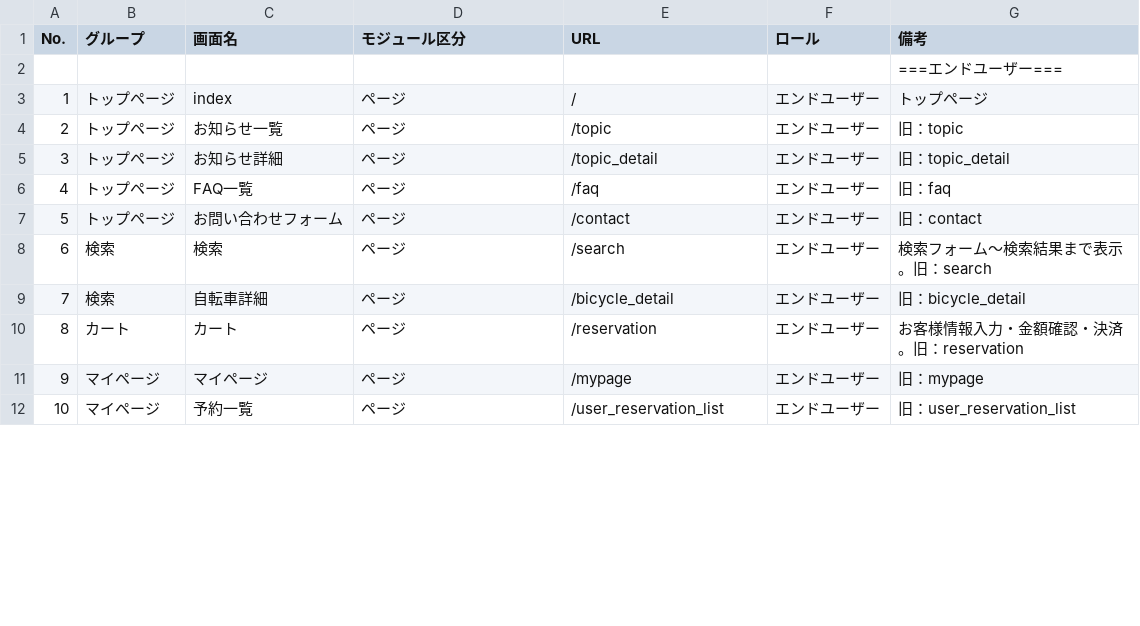
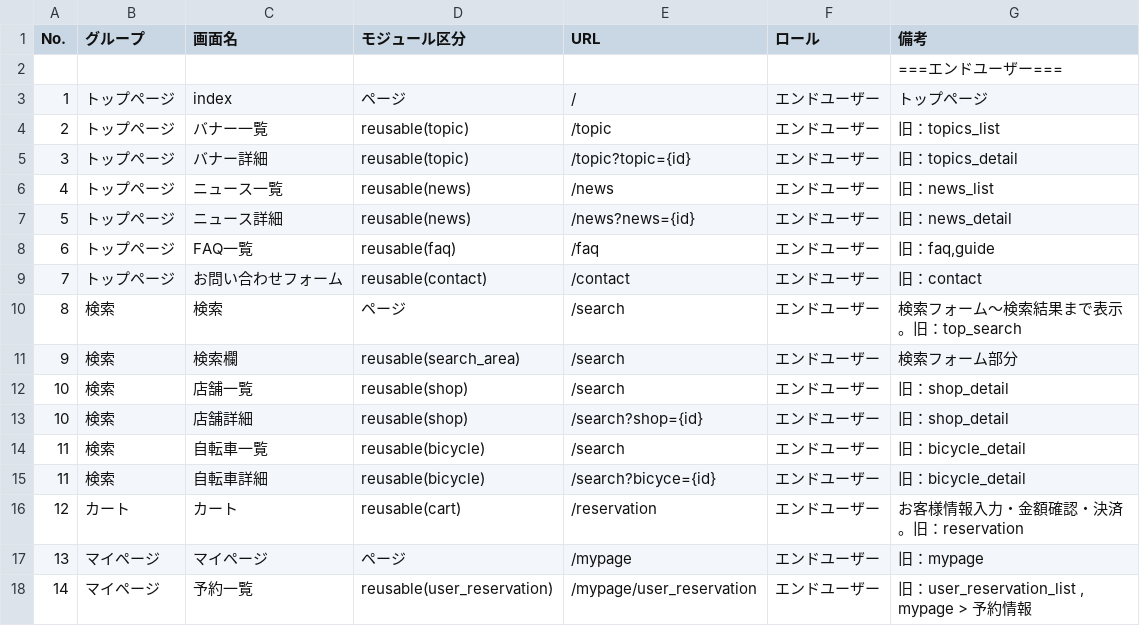
Before and after one commit to sol-111/RINCLE, a CSV file: documents/2_requirements/06_module/module_list.csv, drawn as a sheet; only a part is shown; the diff covers the shown part only.

```diff
--- a/documents/2_requirements/06_module/module_list.csv
+++ b/documents/2_requirements/06_module/module_list.csv
@@ -3,10 +3,16 @@ No.,グループ,画面名,モジュール区分,URL,ロール,備考
 1,トップページ,index,ページ,/,エンドユーザー,トップページ
-2,トップページ,お知らせ一覧,ページ,/topic,エンドユーザー,旧：topic
-3,トップページ,お知らせ詳細,ページ,/topic_detail,エンドユーザー,旧：topic_detail
-4,トップページ,FAQ一覧,ページ,/faq,エンドユーザー,旧：faq
-5,トップページ,お問い合わせフォーム,ページ,/contact,エンドユーザー,旧：contact
-6,検索,検索,ページ,/search,エンドユーザー,検索フォーム〜検索結果まで表示。旧：search
-7,検索,自転車詳細,ページ,/bicycle_detail,エンドユーザー,旧：bicycle_detail
-8,カート,カート,ページ,/reservation,エンドユーザー,お客様情報入力・金額確認・決済。旧：reservation
-9,マイページ,マイページ,ページ,/mypage,エンドユーザー,旧：mypage
-10,マイページ,予約一覧,ページ,/user_reservation_list,エンドユーザー,旧：user_reservation_list
+2,トップページ,バナー一覧,reusable(topic),/topic,エンドユーザー,旧：topics_list
+3,トップページ,バナー詳細,reusable(topic),/topic?topic={id},エンドユーザー,旧：topics_detail
+4,トップページ,ニュース一覧,reusable(news),/news,エンドユーザー,旧：news_list
+5,トップページ,ニュース詳細,reusable(news),/news?news={id},エンドユーザー,旧：news_detail
+6,トップページ,FAQ一覧,reusable(faq),/faq,エンドユーザー,"旧：faq,guide"
+7,トップページ,お問い合わせフォーム,reusable(contact),/contact,エンドユーザー,旧：contact
+8,検索,検索,ページ,/search,エンドユーザー,検索フォーム〜検索結果まで表示。旧：top_search
+9,検索,検索欄,reusable(search_area),/search,エンドユーザー,検索フォーム部分
+10,検索,店舗一覧,reusable(shop),/search,エンドユーザー,旧：shop_detail
+10,検索,店舗詳細,reusable(shop),/search?shop={id},エンドユーザー,旧：shop_detail
+11,検索,自転車一覧,reusable(bicycle),/search,エンドユーザー,旧：bicycle_detail
+11,検索,自転車詳細,reusable(bicycle),/search?bicyce={id},エンドユーザー,旧：bicycle_detail
+12,カート,カート,reusable(cart),/reservation,エンドユーザー,お客様情報入力・金額確認・決済。旧：reservation
+13,マイページ,マイページ,ページ,/mypage,エンドユーザー,旧：mypage
+14,マイページ,予約一覧,reusable(user_reservation),/mypage/user_reservation,エンドユーザー,"旧：user_reservation_list , mypage > 予約情報"
```
Also changed, not shown: 1 added row, 4 removed rows and 29 edited cells elsewhere in this file, 1 other file.
